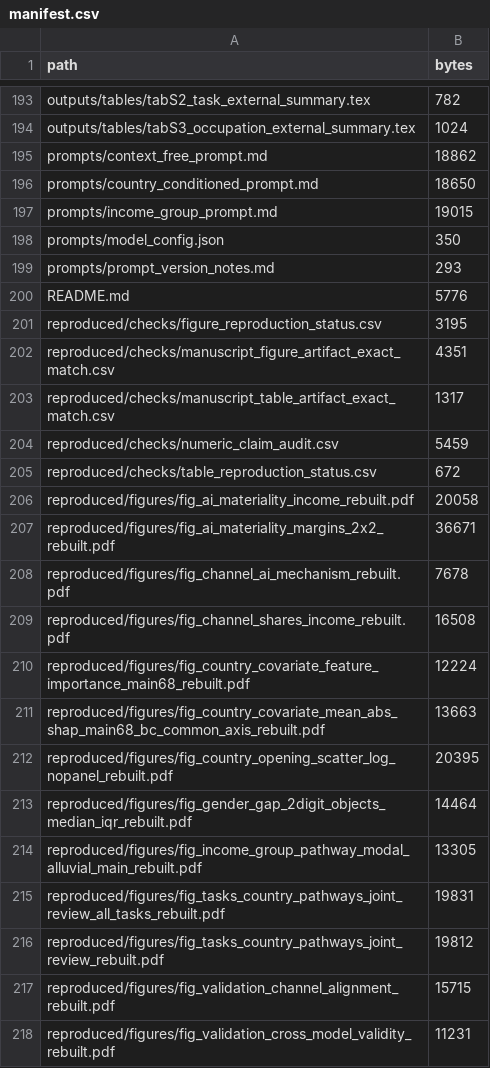
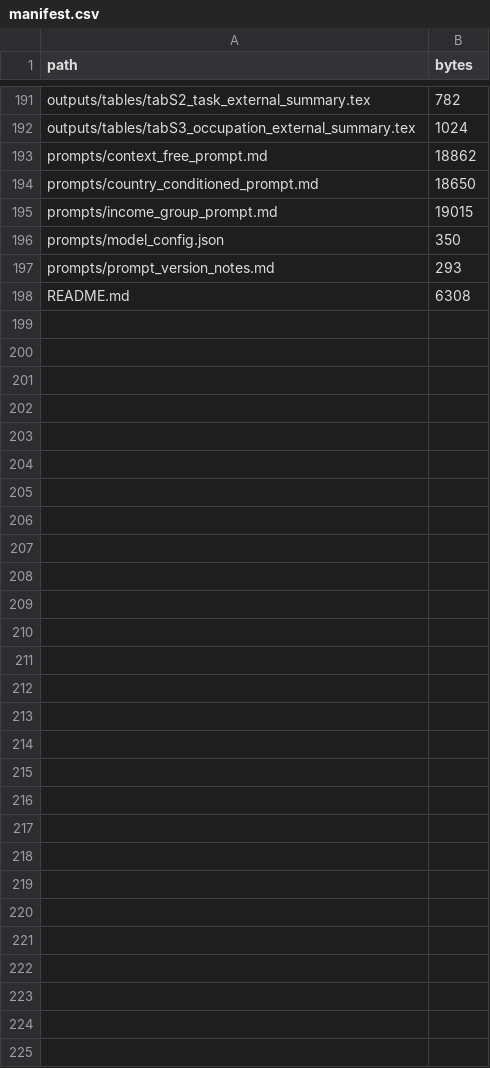
Before and after one commit to prashgarg/global-automation-atlas, a CSV file: manifest.csv, drawn as a sheet; only a part is shown, gaps mark what is left out; the diff covers the shown part only.

```diff
--- a/manifest.csv
+++ b/manifest.csv
@@ -199,20 +197,2 @@ prompts/model_config.json,350
 prompts/prompt_version_notes.md,293
-README.md,5776
-reproduced/checks/figure_reproduction_status.csv,3195
-reproduced/checks/manuscript_figure_artifact_exact_match.csv,4351
-reproduced/checks/manuscript_table_artifact_exact_match.csv,1317
-reproduced/checks/numeric_claim_audit.csv,5459
-reproduced/checks/table_reproduction_status.csv,672
-reproduced/figures/fig_ai_materiality_income_rebuilt.pdf,20058
-reproduced/figures/fig_ai_materiality_margins_2x2_rebuilt.pdf,36671
-reproduced/figures/fig_channel_ai_mechanism_rebuilt.pdf,7678
-reproduced/figures/fig_channel_shares_income_rebuilt.pdf,16508
-reproduced/figures/fig_country_covariate_feature_importance_main68_rebuilt.pdf,12224
-reproduced/figures/fig_country_covariate_mean_abs_shap_main68_bc_common_axis_rebuilt.pdf,13663
-reproduced/figures/fig_country_opening_scatter_log_nopanel_rebuilt.pdf,20395
-reproduced/figures/fig_gender_gap_2digit_objects_median_iqr_rebuilt.pdf,14464
-reproduced/figures/fig_income_group_pathway_modal_alluvial_main_rebuilt.pdf,13305
-reproduced/figures/fig_tasks_country_pathways_joint_review_all_tasks_rebuilt.pdf,19831
-reproduced/figures/fig_tasks_country_pathways_joint_review_rebuilt.pdf,19812
-reproduced/figures/fig_validation_channel_alignment_rebuilt.pdf,15715
-reproduced/figures/fig_validation_cross_model_validity_rebuilt.pdf,11231
+README.md,6308
```
Also changed, not shown: 11 removed rows and 4 edited cells elsewhere in this file, 6 other files.
